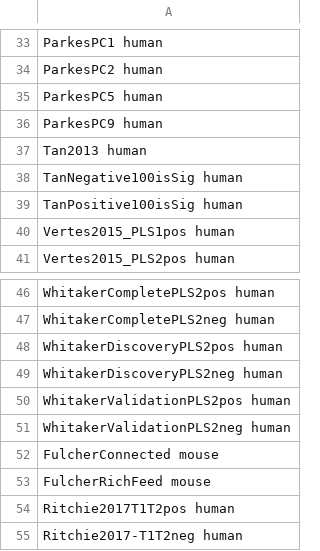
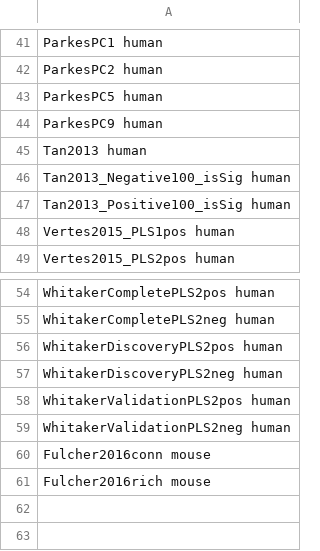
Before and after one commit to benfulcher/GCEA_FalsePositives, a CSV file: LiteratureEnrichmentData/AnnotateStudies.csv, drawn as a sheet; only a part is shown, gaps mark what is left out; the diff covers the shown part only.

```diff
--- a/LiteratureEnrichmentData/AnnotateStudies.csv
+++ b/LiteratureEnrichmentData/AnnotateStudies.csv
@@ -37,4 +45,4 @@ ParkesPC9   human
 Tan2013 human
-TanNegative100isSig human
-TanPositive100isSig human
+Tan2013_Negative100_isSig human
+Tan2013_Positive100_isSig human
 Vertes2015_PLS1pos  human
@@ -51,5 +59,3 @@ WhitakerValidationPLS2pos   human
 WhitakerValidationPLS2neg   human
-FulcherConnected    mouse
-FulcherRichFeed     mouse
-Ritchie2017T1T2pos  human
-Ritchie2017-T1T2neg human
+Fulcher2016conn    mouse
+Fulcher2016rich     mouse
```
Also changed, not shown: 8 added rows and 25 edited cells elsewhere in this file, LiteratureEnrichmentData/Fulcher2016_connectedUnconnected_BP_TableS1.csv, LiteratureEnrichmentData/TableGOBPs.csv, 18 other files.
